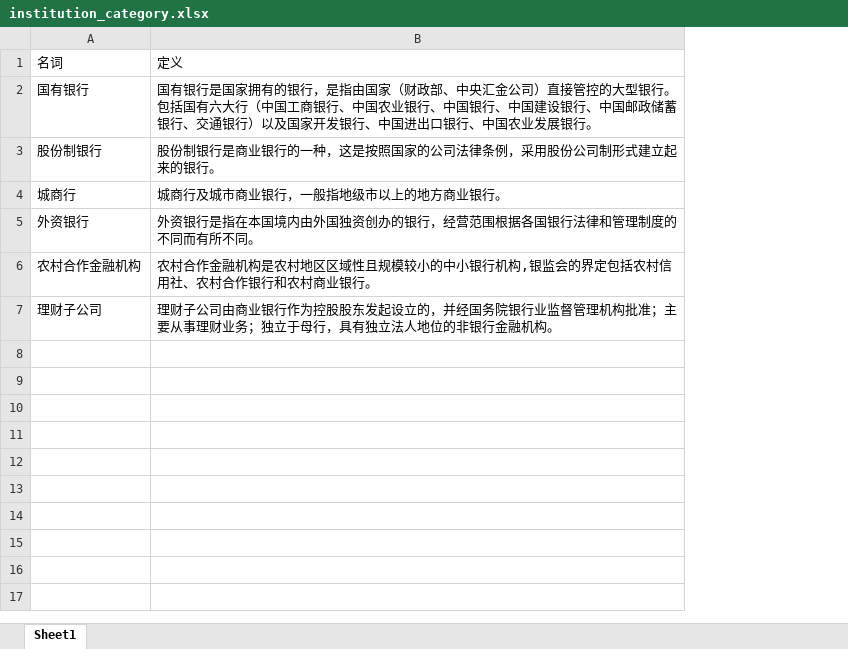
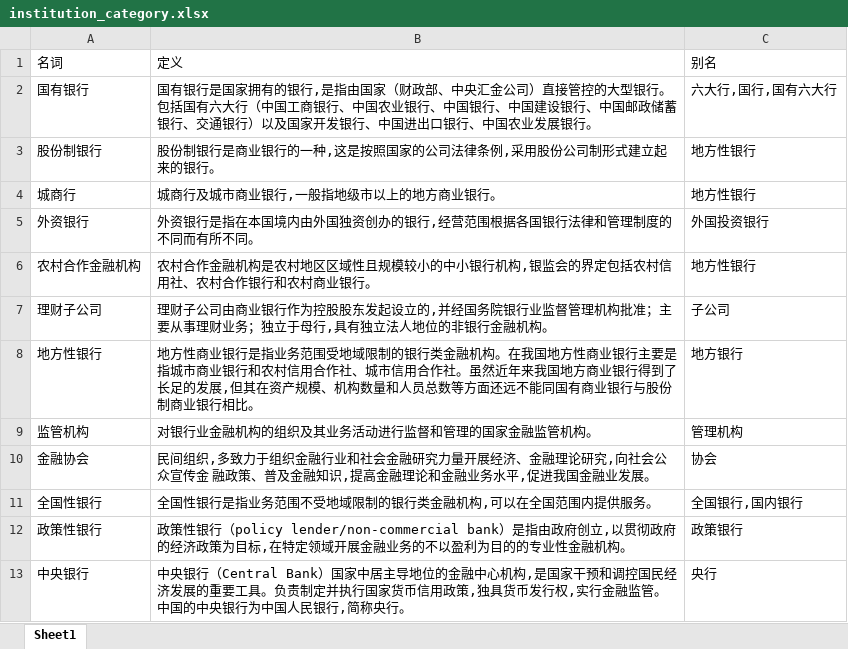
Before and after one commit to scuthls/XiaoAn, an Excel workbook: KnowledgeGraph/data/institution_category.xlsx, sheet Sheet1, drawn as a sheet; values as stored, in another font and other column widths than the file's, no borders; the diff names each change by its address in the sheet, - before the commit and + after, or states it on an @@ line.

```diff
--- a/KnowledgeGraph/data/institution_category.xlsx (sheet Sheet1)
+++ b/KnowledgeGraph/data/institution_category.xlsx (sheet Sheet1)
+column C, rows 1-7: 别名 | 六大行,国行,国有六大行 | 地方性银行 | 地方性银行 | 外国投资银行 | 地方性银行 | 子公司
-B2: …有的银行，是指由国…
+B2: …有的银行,是指由国…
-B3: 股份制银行是商业银行的一种，这是按照国家的公司法律条例，采用股份公司制形式建立起来的银行。
+B3: 股份制银行是商业银行的一种,这是按照国家的公司法律条例,采用股份公司制形式建立起来的银行。
-B4: 城商行及城市商业银行，一般指地级市以上的地方商业银行。
+B4: 城商行及城市商业银行,一般指地级市以上的地方商业银行。
-B5: …办的银行，经营范围…
+B5: …办的银行,经营范围…
-B7: …起设立的，并经国务院银行业监督管理机构批准；主要从事理财业务；独立于母行，具有独立…
+B7: …起设立的,并经国务院银行业监督管理机构批准；主要从事理财业务；独立于母行,具有独立…
+row 8: 地方性银行 | 地方性商业银行是指业务范围受地域限制的银行类金融机构。在我国地方性商业银行主要是指城市商业银行和农村信用合作社、城市信用合作社。虽然近年来我国地方商业银行得到了长足的发展,但其在资产规模、机构数量和人员总数等方面还远不能同国有商业银行与股份制商业银行相比。 | 地方银行
+row 9: 监管机构 | 对银行业金融机构的组织及其业务活动进行监督和管理的国家金融监管机构。 | 管理机构
+row 10: 金融协会 | 民间组织,多致力于组织金融行业和社会金融研究力量开展经济、金融理论研究,向社会公众宣传金 融政策、普及金融知识,提高金融理论和金融业务水平,促进我国金融业发展。 | 协会
+row 11: 全国性银行 | 全国性银行是指业务范围不受地域限制的银行类金融机构,可以在全国范围内提供服务。 | 全国银行,国内银行
+row 12: 政策性银行 | 政策性银行（policy lender/non-commercial bank）是指由政府创立,以贯彻政府的经济政策为目标,在特定领域开展金融业务的不以盈利为目的的专业性金融机构。 | 政策银行
+row 13: 中央银行 | 中央银行（Central Bank）国家中居主导地位的金融中心机构,是国家干预和调控国民经济发展的重要工具。负责制定并执行国家货币信用政策,独具货币发行权,实行金融监管。中国的中央银行为中国人民银行,简称央行。 | 央行
```
Also changed, not shown: KnowledgeGraph/data/attribution.xlsx, KnowledgeGraph/data/bank.xlsx, 53 other files.
